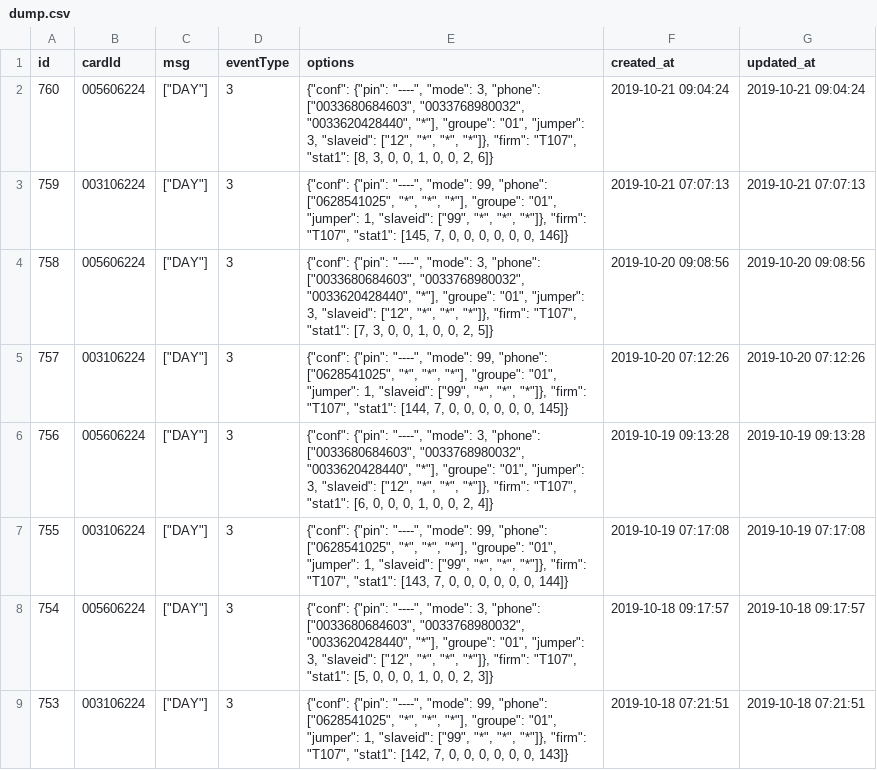
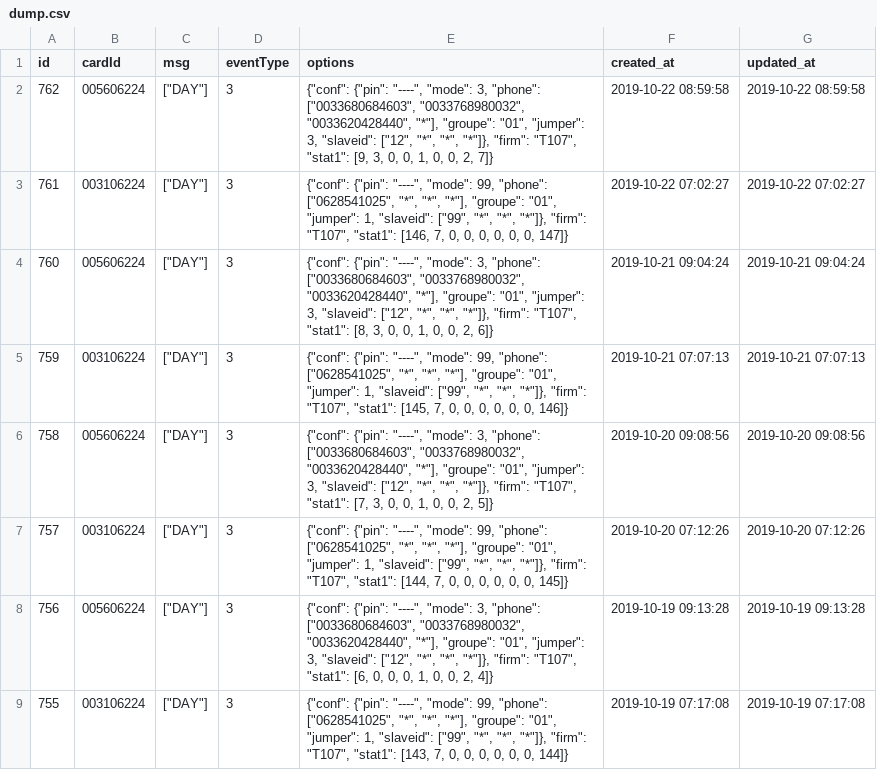
Before and after one commit to theonaciri/pasdt, a CSV file: public/json/data/dump.csv, drawn as a sheet; only a part is shown; the shorter side is filled out with more unchanged rows.

```diff
--- a/public/json/data/dump.csv
+++ b/public/json/data/dump.csv
@@ -1,2 +1,4 @@
 id	cardId	msg	eventType	options	created_at	updated_at
+762	005606224	["DAY"]	3	{"conf": {"pin": "----", "mode": 3, "phone": ["0033680684603", "0033768980032", "0033620428440", "*"], "groupe": "01", "jumper": 3, "slaveid": ["12", "*", "*", "*"]}, "firm": "T107", "stat1": [9, 3, 0, 0, 1, 0, 0, 2, 7]}	2019-10-22 08:59:58	2019-10-22 08:59:58
+761	003106224	["DAY"]	3	{"conf": {"pin": "----", "mode": 99, "phone": ["0628541025", "*", "*", "*"], "groupe": "01", "jumper": 1, "slaveid": ["99", "*", "*", "*"]}, "firm": "T107", "stat1": [146, 7, 0, 0, 0, 0, 0, 0, 147]}	2019-10-22 07:02:27	2019-10-22 07:02:27
 760	005606224	["DAY"]	3	{"conf": {"pin": "----", "mode": 3, "phone": ["0033680684603", "0033768980032", "0033620428440", "*"], "groupe": "01", "jumper": 3, "slaveid": ["12", "*", "*", "*"]}, "firm": "T107", "stat1": [8, 3, 0, 0, 1, 0, 0, 2, 6]}	2019-10-21 09:04:24	2019-10-21 09:04:24
```
Also changed, not shown: 4 other files.
